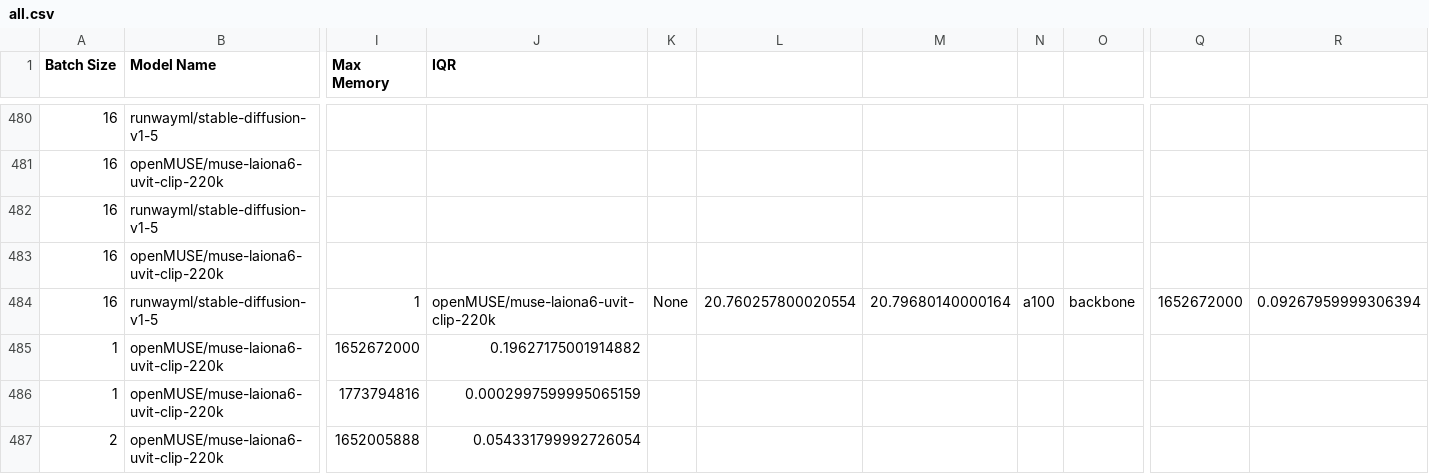
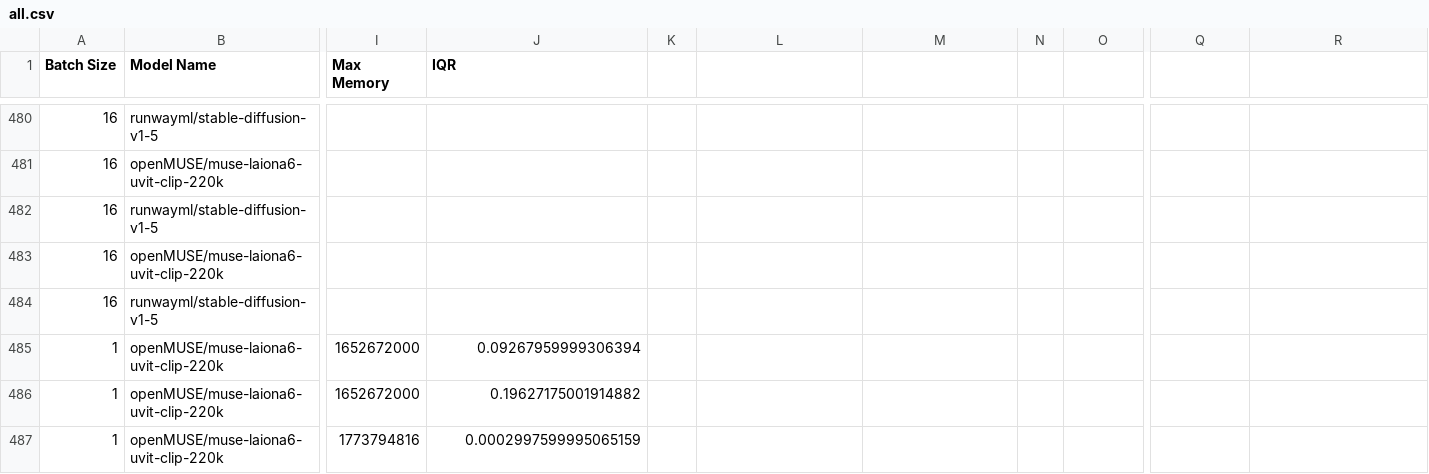
Before and after one commit to williamberman/muse_perf, a CSV file: artifacts/all.csv, drawn as a sheet; only a part is shown, gaps mark what is left out; the shorter side is filled out with more unchanged rows; rows hold the shown columns only; the diff names each change by its address in the sheet, - before the commit and + after, or states it on an @@ line.

Commit message:
regenerate data

```diff
--- a/artifacts/all.csv
+++ b/artifacts/all.csv
-I484 (Max Memory): 1
+I484 (Max Memory): (empty)
-J484 (IQR): openMUSE/muse-laiona6-uvit-clip-220k
+J484 (IQR): (empty)
-K484: None
+K484: (empty)
-L484: 20.760257800020554
+L484: (empty)
-M484: 20.79680140000164
+M484: (empty)
-N484: a100
+N484: (empty)
-O484: backbone
+O484: (empty)
-Q484: 1652672000
+Q484: (empty)
-R484: 0.09267959999306394
+R484: (empty)
+row 485: 1 | openMUSE/muse-laiona6-uvit-clip-220k | 1652672000 | 0.09267959999306394
```
Also changed, not shown: 4 other files.
